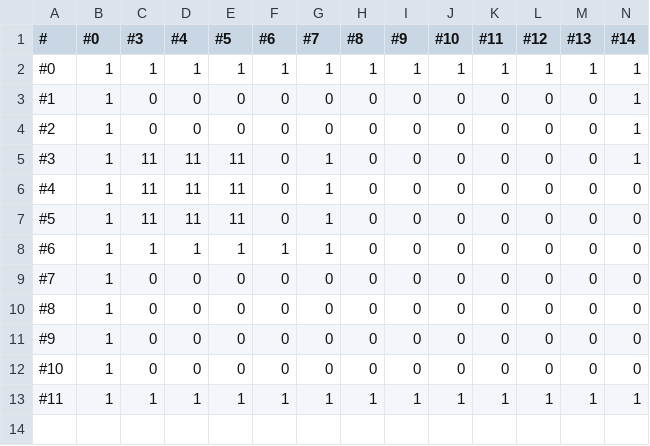
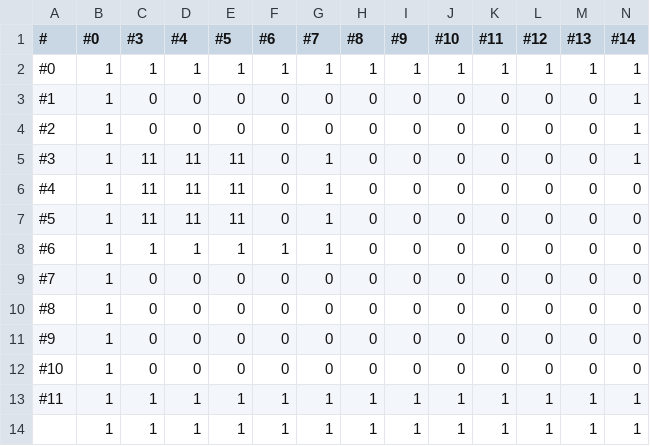
Before and after one commit to Sugimoto-Yukihiro/Newtrization, a CSV file: data/MAPCHIP/alpha_MAP.csv, drawn as a sheet; only a part is shown; rows hold the shown columns only; the diff names each change by its address in the sheet, - before the commit and + after, or states it on an @@ line.

```diff
--- a/data/MAPCHIP/alpha_MAP.csv
+++ b/data/MAPCHIP/alpha_MAP.csv
+row 14:  | 1 | 1 | 1 | 1 | 1 | 1 | 1 | 1 | 1 | 1 | 1 | 1 | 1
```
Also changed, not shown: 10 other files.
